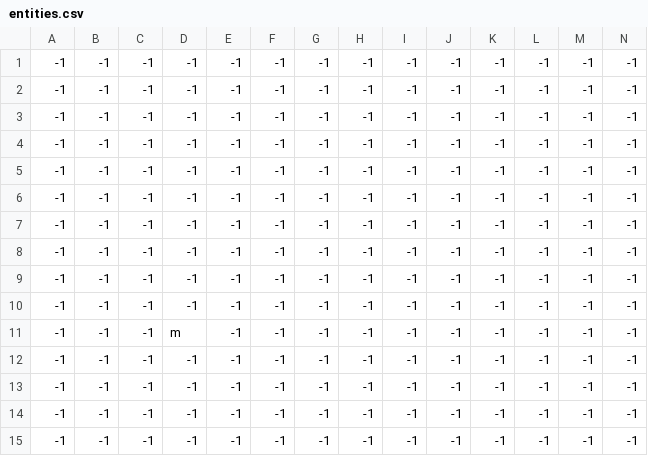
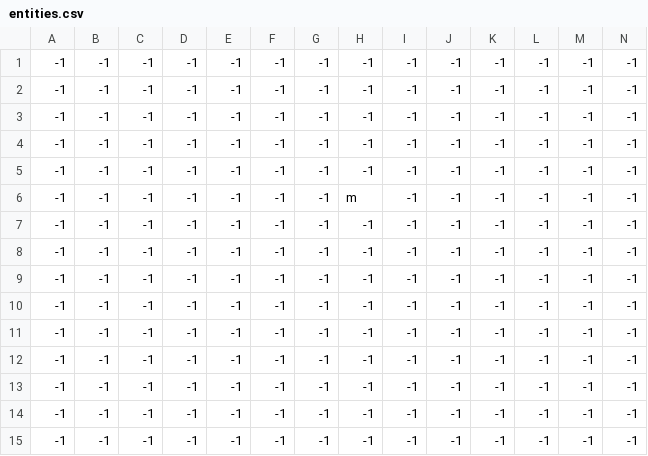
Before and after one commit to MyungHyun-Ahn/I_wanted_to_make_RPG_game, a CSV file: resource/map/entities.csv, drawn as a sheet; only a part is shown; removed rows and columns are numbered as before the commit, all else as after; rows hold the shown columns only; the diff names each change by its address in the sheet, - before the commit and + after, or states it on an @@ line.

```diff
--- a/resource/map/entities.csv
+++ b/resource/map/entities.csv
+row 6: -1 | -1 | -1 | -1 | -1 | -1 | -1 | m | -1 | -1 | -1 | -1 | -1 | -1
-row 11: -1 | -1 | -1 | m | -1 | -1 | -1 | -1 | -1 | -1 | -1 | -1 | -1 | -1
```
Also changed, not shown: resource/map/grass.csv, resource/map/object.csv, 19 other files.
